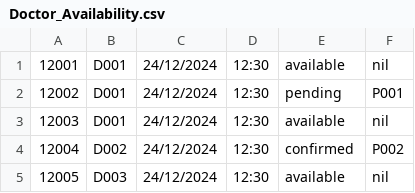
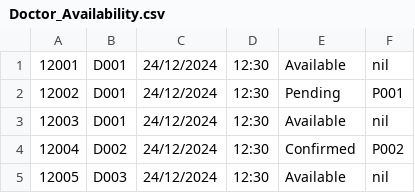
Before and after one commit to gladyswhm/SC2002_HMS_Project, a CSV file: SC2002 HMS Project/data/Doctor_Availability.csv, drawn as a sheet.

Commit message:
doctor edits

```diff
--- a/SC2002 HMS Project/data/Doctor_Availability.csv
+++ b/SC2002 HMS Project/data/Doctor_Availability.csv
@@ -1,5 +1,5 @@
-12001, D001, 24/12/2024, 12:30, available, nil
-12002, D001, 24/12/2024, 12:30, pending, P001
-12003, D001, 24/12/2024, 12:30, available, nil
-12004, D002, 24/12/2024, 12:30, confirmed, P002
-12005, D003, 24/12/2024, 12:30, available, nil
+12001, D001, 24/12/2024, 12:30, Available, nil
+12002, D001, 24/12/2024, 12:30, Pending, P001
+12003, D001, 24/12/2024, 12:30, Available, nil
+12004, D002, 24/12/2024, 12:30, Confirmed, P002
+12005, D003, 24/12/2024, 12:30, Available, nil
```
Also changed, not shown: 8 other files.
